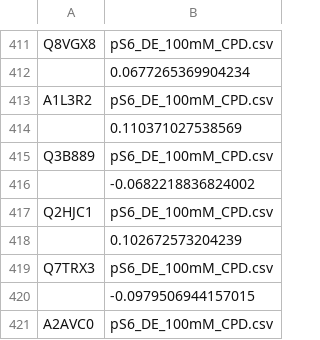
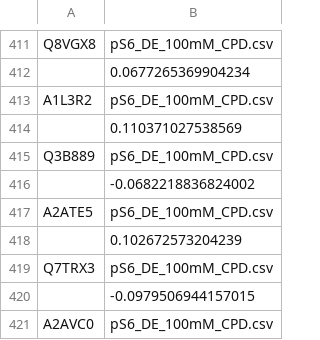
Before and after one commit to eliyanovva/project-protein-fold, a CSV file: olfr_de/uniprot_ligand_logfc.csv, drawn as a sheet; only a part is shown, gaps mark what is left out.

Commit message:
Approaching an unknown error with the ligand dictionary

```diff
--- a/olfr_de/uniprot_ligand_logfc.csv
+++ b/olfr_de/uniprot_ligand_logfc.csv
@@ -416,3 +416,3 @@ Q3B889,pS6_DE_100mM_CPD.csv
 ,-0.0682218836824002
-Q2HJC1,pS6_DE_100mM_CPD.csv
+A2ATE5,pS6_DE_100mM_CPD.csv
 ,0.102672573204239
```
Also changed, not shown: 3 other files.
